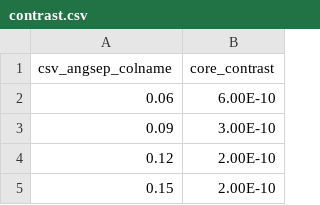
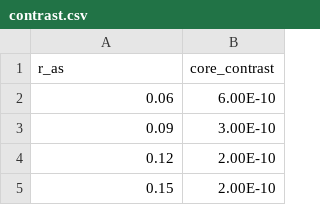
Before and after one commit to chen-pin/ebs, a CSV file: inputs/contrast.csv, drawn as a sheet; only a part is shown.

```diff
--- a/inputs/contrast.csv
+++ b/inputs/contrast.csv
@@ -1,2 +1,2 @@
-csv_angsep_colname,core_contrast
+r_as,core_contrast
 0.06,6.00E-10
```
Also changed, not shown: inputs/thruput.csv, 4 other files.
